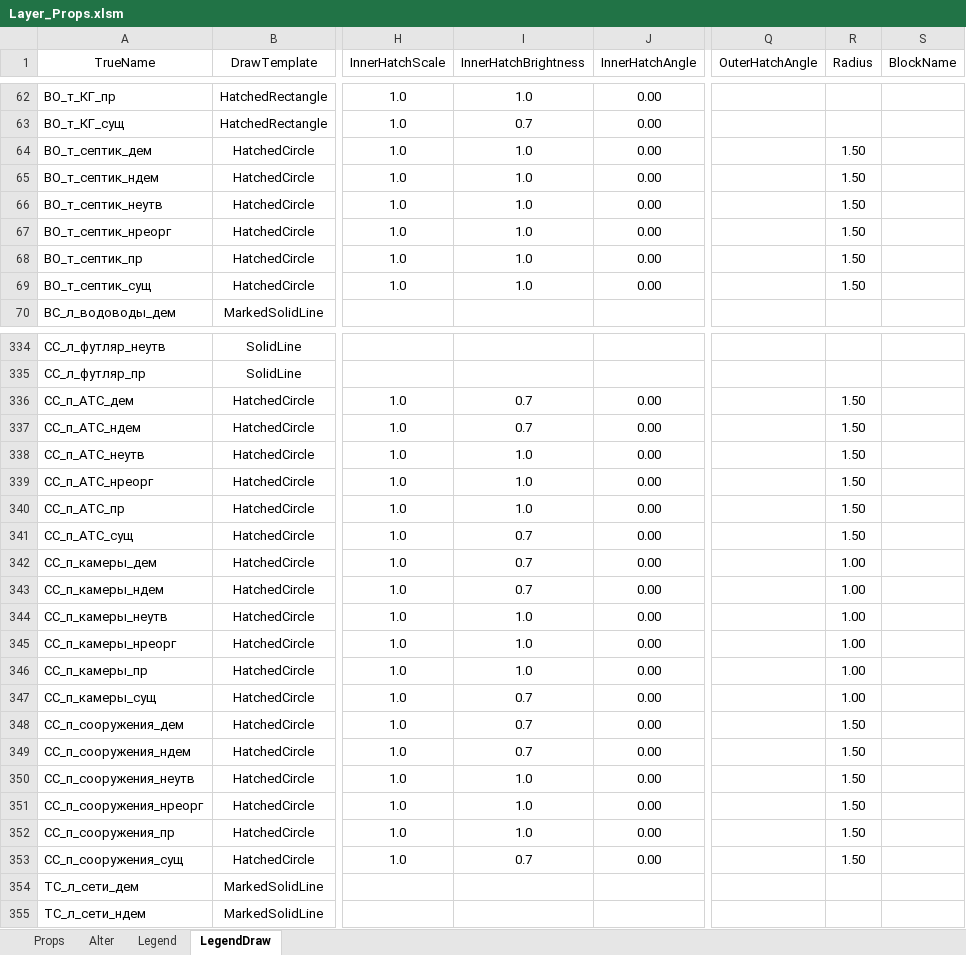
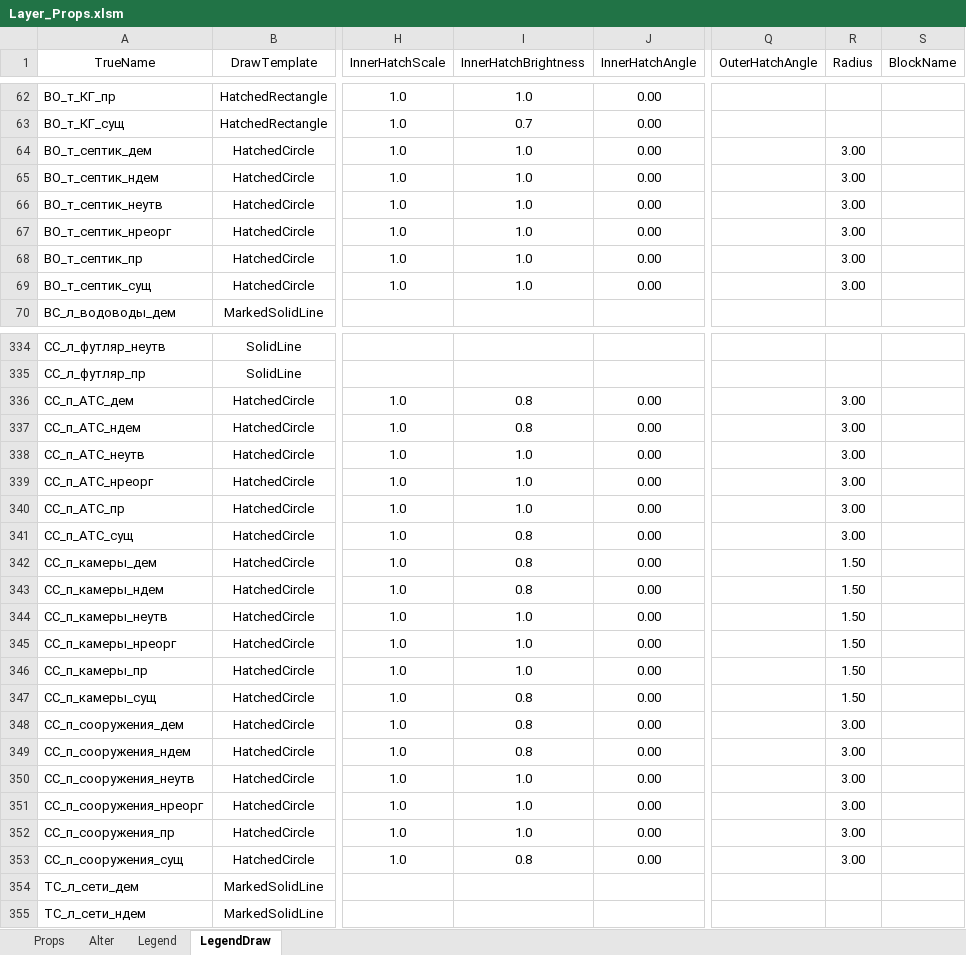
Before and after one commit to Bloodwarder/NC_EngTools, an Excel workbook: NC_EngTools/LayersData/Layer_Props.xlsm, sheet LegendDraw, drawn as a sheet; only a part is shown, gaps mark what is left out; values as stored, in another font and other column widths than the file's, no borders; conditional formats not drawn; the diff covers the shown part only; the diff names each change by its address in the sheet, - before the commit and + after, or states it on an @@ line.

```diff
--- a/NC_EngTools/LayersData/Layer_Props.xlsm (sheet LegendDraw)
+++ b/NC_EngTools/LayersData/Layer_Props.xlsm (sheet LegendDraw)
-R64:R69 (Radius): 1.50
+R64:R69 (Radius): 3.00
-I336:I337 (InnerHatchBrightness): 0.7
+I336:I337 (InnerHatchBrightness): 0.8
-R336:R341 (Radius): 1.50
+R336:R341 (Radius): 3.00
-I341:I343 (InnerHatchBrightness): 0.7
+I341:I343 (InnerHatchBrightness): 0.8
-R342:R347 (Radius): 1.00
+R342:R347 (Radius): 1.50
-I347:I349 (InnerHatchBrightness): 0.7
+I347:I349 (InnerHatchBrightness): 0.8
-R348:R353 (Radius): 1.50
+R348:R353 (Radius): 3.00
-I353 (InnerHatchBrightness): 0.7
+I353 (InnerHatchBrightness): 0.8
```
Also changed, not shown: 7 edited cells elsewhere in this sheet, 1 other file.
